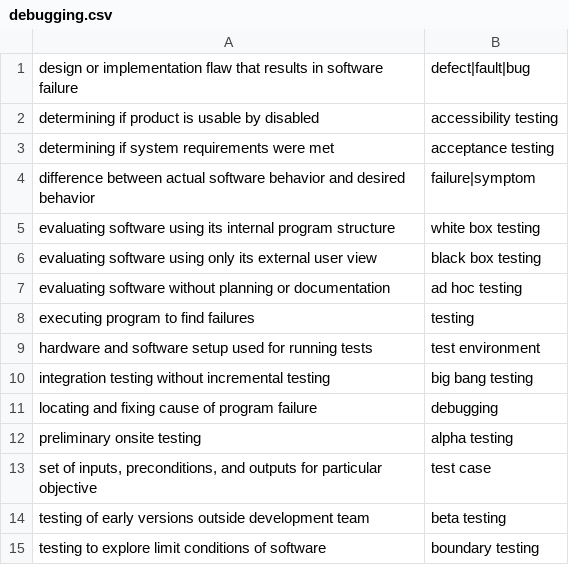
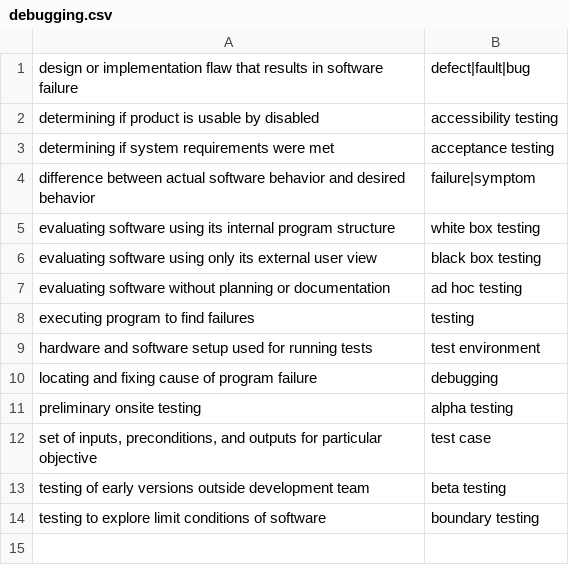
Before and after one commit to BluntSporks/flashcards, a CSV file: decks/debugging.csv, drawn as a sheet.

```diff
--- a/decks/debugging.csv
+++ b/decks/debugging.csv
@@ -9,3 +9,2 @@ executing program to find failures,testing
 hardware and software setup used for running tests,test environment
-integration testing without incremental testing,big bang testing
 locating and fixing cause of program failure,debugging
```
Also changed, not shown: 2 other files.
